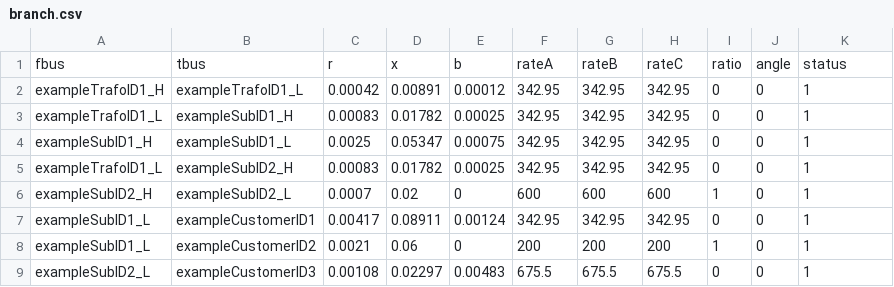
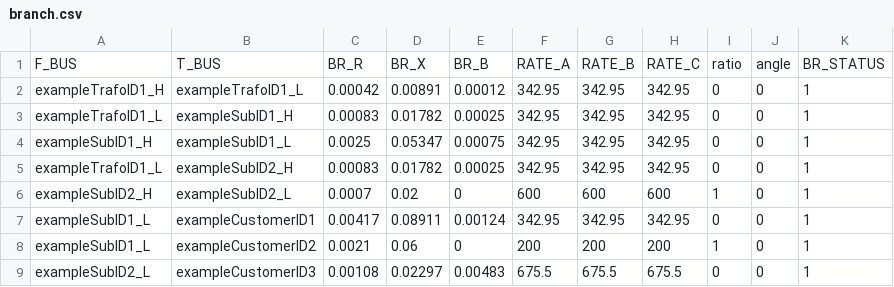
Before and after one commit to SINTEF-Power-system-asset-management/flexible_load_analysis, a CSV file: example_data/example_network/branch.csv, drawn as a sheet; removed rows and columns are numbered as before the commit, all else as after; the diff names each change by its address in the sheet, - before the commit and + after, or states it on an @@ line.

```diff
--- a/example_data/example_network/branch.csv
+++ b/example_data/example_network/branch.csv
-row 1: fbus | tbus | r | x | b | rateA | rateB | rateC | ratio | angle | status
+row 1: F_BUS | T_BUS | BR_R | BR_X | BR_B | RATE_A | RATE_B | RATE_C | ratio | angle | BR_STATUS
```
Also changed, not shown: example_data/example_network/bus.csv, example_data/example_network_encoded/branch.csv, 11 other files.
